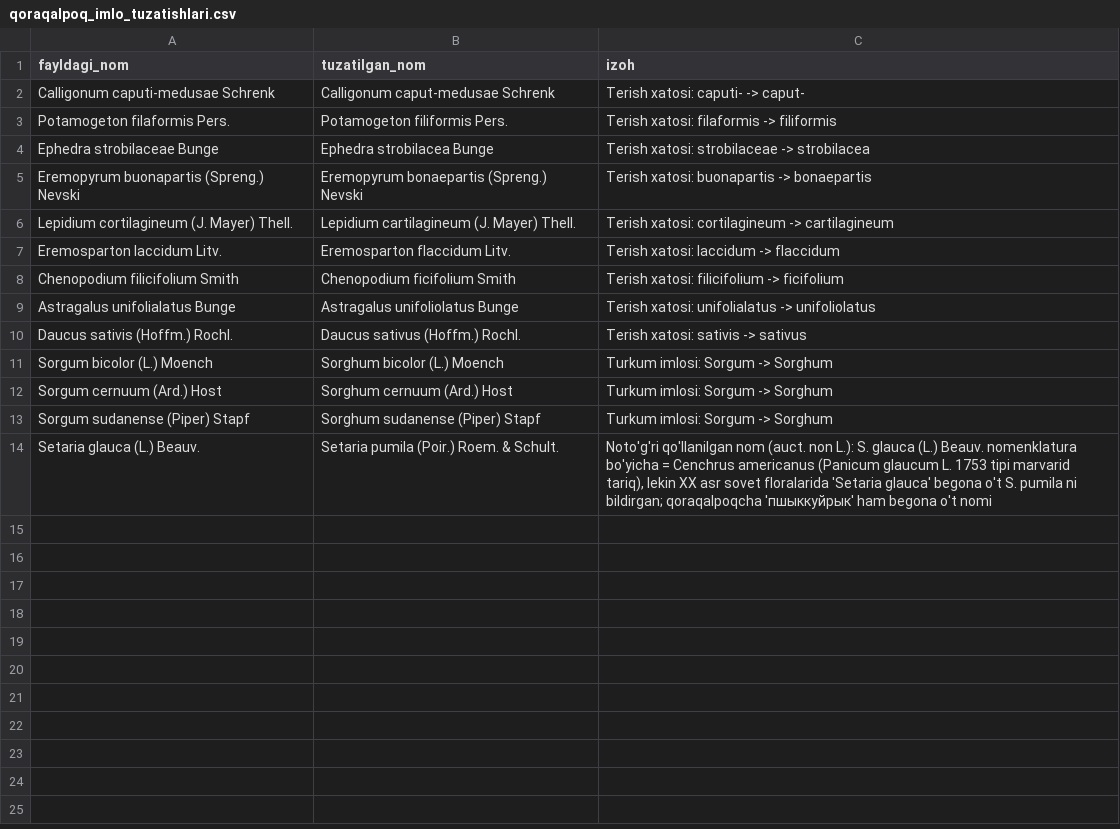
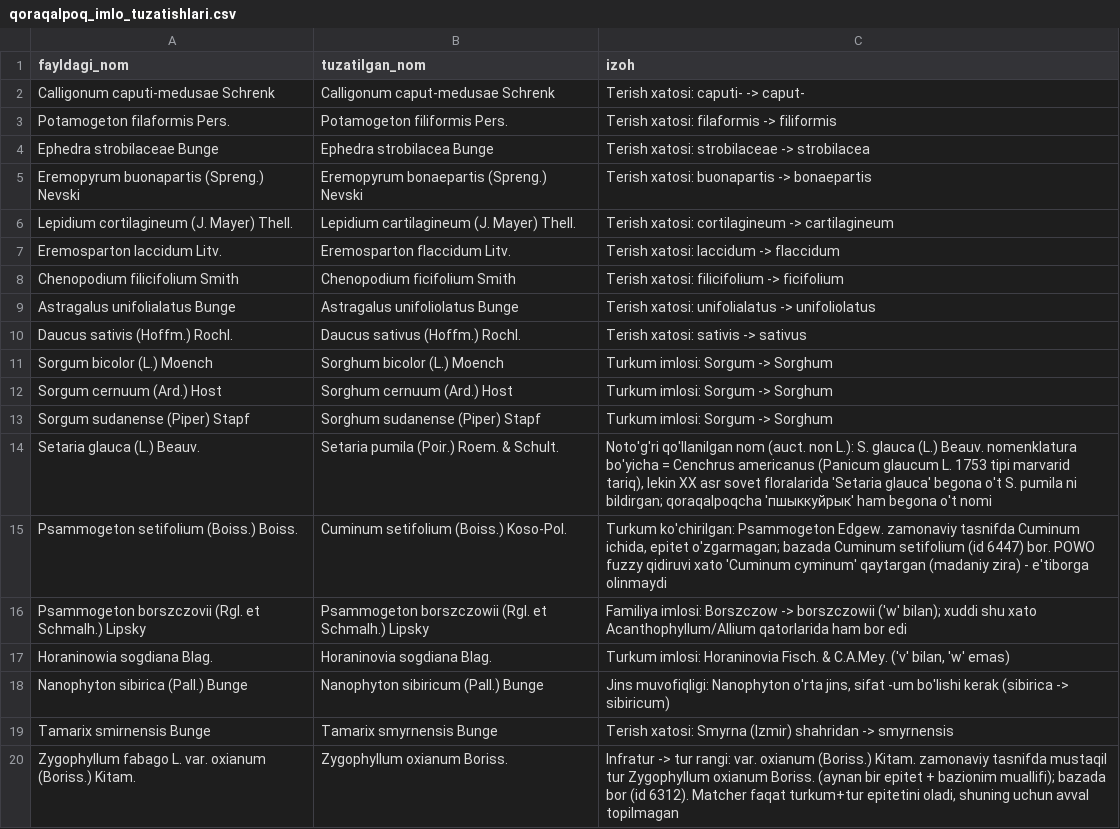
Before and after one commit to BoburChoriyev0799/uzflora, a CSV file: db/qoraqalpoq_imlo_tuzatishlari.csv, drawn as a sheet.

```diff
--- a/db/qoraqalpoq_imlo_tuzatishlari.csv
+++ b/db/qoraqalpoq_imlo_tuzatishlari.csv
@@ -14 +14,7 @@ Sorgum sudanense (Piper) Stapf,Sorghum sudanense (Piper) Stapf,Turkum imlosi: So
 Setaria glauca (L.) Beauv.,Setaria pumila (Poir.) Roem. & Schult.,"Noto'g'ri qo'llanilgan nom (auct. non L.): S. glauca (L.) Beauv. nomenklatura bo'yicha = Cenchrus americanus (Panicum glaucum L. 1753 tipi marvarid tariq), lekin XX asr sovet floralarida 'Setaria glauca' begona o't S. pumila ni bildirgan; qoraqalpoqcha 'пшыккуйрык' ham begona o't nomi"
+Psammogeton setifolium (Boiss.) Boiss.,Cuminum setifolium (Boiss.) Koso-Pol.,"Turkum ko'chirilgan: Psammogeton Edgew. zamonaviy tasnifda Cuminum ichida, epitet o'zgarmagan; bazada Cuminum setifolium (id 6447) bor. POWO fuzzy qidiruvi xato 'Cuminum cyminum' qaytargan (madaniy zira) - e'tiborga olinmaydi"
+Psammogeton borszczovii (Rgl. et Schmalh.) Lipsky,Psammogeton borszczowii (Rgl. et Schmalh.) Lipsky,"Familiya imlosi: Borszczow -> borszczowii ('w' bilan); xuddi shu xato Acanthophyllum/Allium qatorlarida ham bor edi"
+Horaninowia sogdiana Blag.,Horaninovia sogdiana Blag.,"Turkum imlosi: Horaninovia Fisch. & C.A.Mey. ('v' bilan, 'w' emas)"
+Nanophyton sibirica (Pall.) Bunge,Nanophyton sibiricum (Pall.) Bunge,"Jins muvofiqligi: Nanophyton o'rta jins, sifat -um bo'lishi kerak (sibirica -> sibiricum)"
+Tamarix smirnensis Bunge,Tamarix smyrnensis Bunge,"Terish xatosi: Smyrna (Izmir) shahridan -> smyrnensis"
+Zygophyllum fabago L. var. oxianum (Boriss.) Kitam.,Zygophyllum oxianum Boriss.,"Infratur -> tur rangi: var. oxianum (Boriss.) Kitam. zamonaviy tasnifda mustaqil tur Zygophyllum oxianum Boriss. (aynan bir epitet + bazionim muallifi); bazada bor (id 6312). Matcher faqat turkum+tur epitetini oladi, shuning uchun avval topilmagan"
```
Also changed, not shown: db/qoraqalpoq_bazada_yoq.csv, db/qoraqalpoq_nomlari_hal_qilingan.csv, 2 other files.
